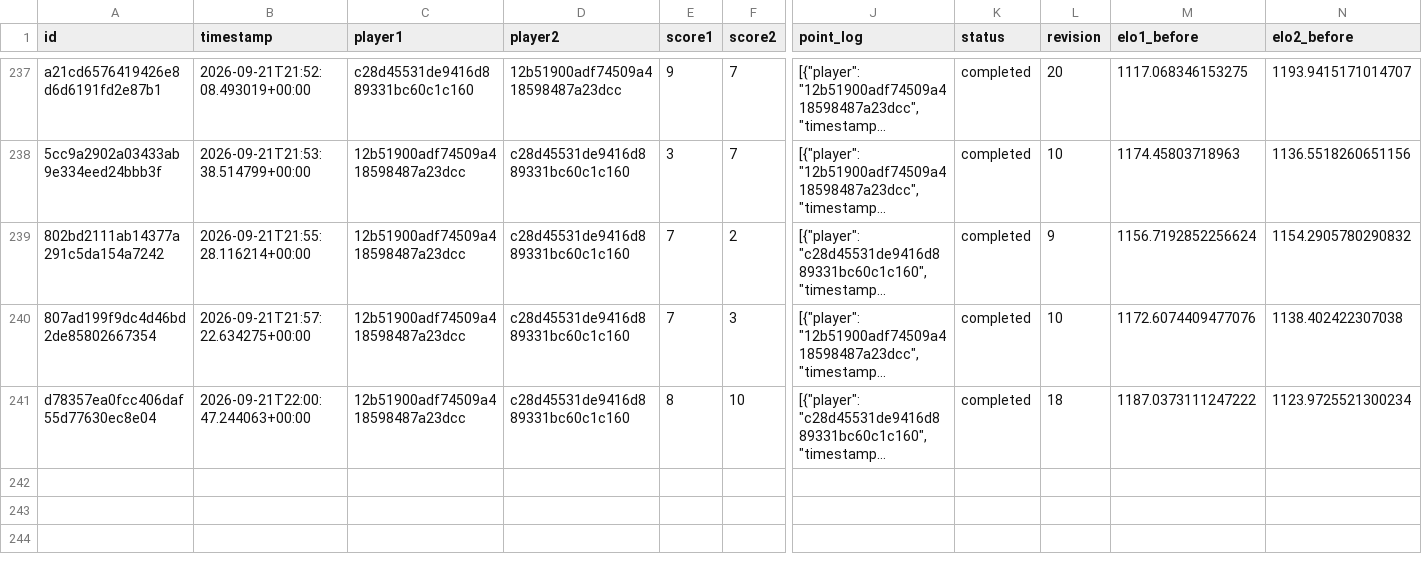
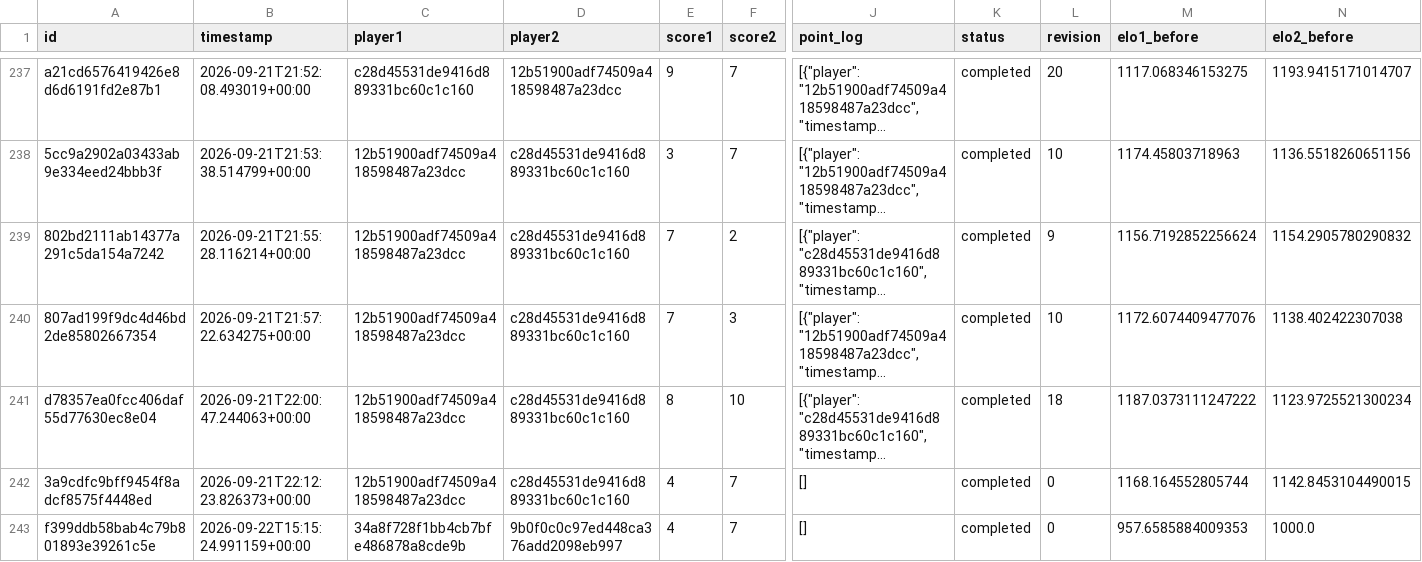
Before and after one commit to heitormachd/Immer-Pong, a CSV file: data/matches.csv, drawn as a sheet; only a part is shown, gaps mark what is left out; long unchanged cells end in …; rows hold the shown columns only; the diff covers the shown part only; the diff names each change by its address in the sheet, - before the commit and + after, or states it on an @@ line.

```diff
--- a/data/matches.csv
+++ b/data/matches.csv
+row 242: 3a9cdfc9bff9454f8adcf8575f4448ed | 2026-09-21T22:12:23.826373+00:00 | 12b51900adf74509a418598487a23dcc | c28d45531de9416d889331bc60c1c160 | 4 | 7 | [] | completed | 0 | 1168.164552805744 | 1142.8453104490015
+row 243: f399ddb58bab4c79b801893e39261c5e | 2026-09-22T15:15:24.991159+00:00 | 34a8f728f1bb4cb7bfe486878a8cde9b | 9b0f0c0c97ed448ca376add2098eb997 | 4 | 7 | [] | completed | 0 | 957.6585884009353 | 1000.0
```
Also changed, not shown: 6 added rows elsewhere in this file, 1 other file.
